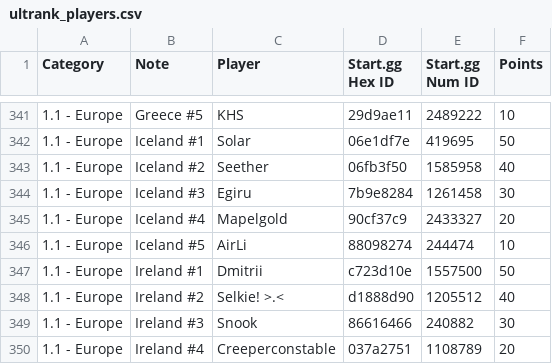
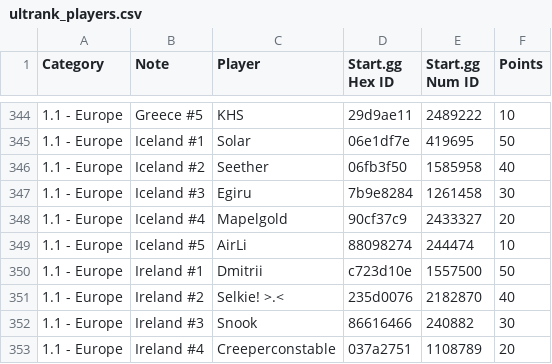
Before and after one commit to kenniky/ultrank-scoring, a CSV file: ultrank_players.csv, drawn as a sheet; only a part is shown, gaps mark what is left out; the diff covers the shown part only.

```diff
--- a/ultrank_players.csv
+++ b/ultrank_players.csv
@@ -347,3 +350,3 @@ Category,Note,Player,Start.gg Hex ID,Start.gg Num ID,Points
 1.1 - Europe,Ireland #1,Dmitrii,c723d10e,1557500,50
-1.1 - Europe,Ireland #2,Selkie! >.<,d1888d90,1205512,40
+1.1 - Europe,Ireland #2,Selkie! >.<,235d0076,2182870,40
 1.1 - Europe,Ireland #3,Snook,86616466,240882,30
```
Also changed, not shown: 5 added rows, 2 removed rows and 2 edited cells elsewhere in this file, ultrank_regions.csv, 2 other files.
